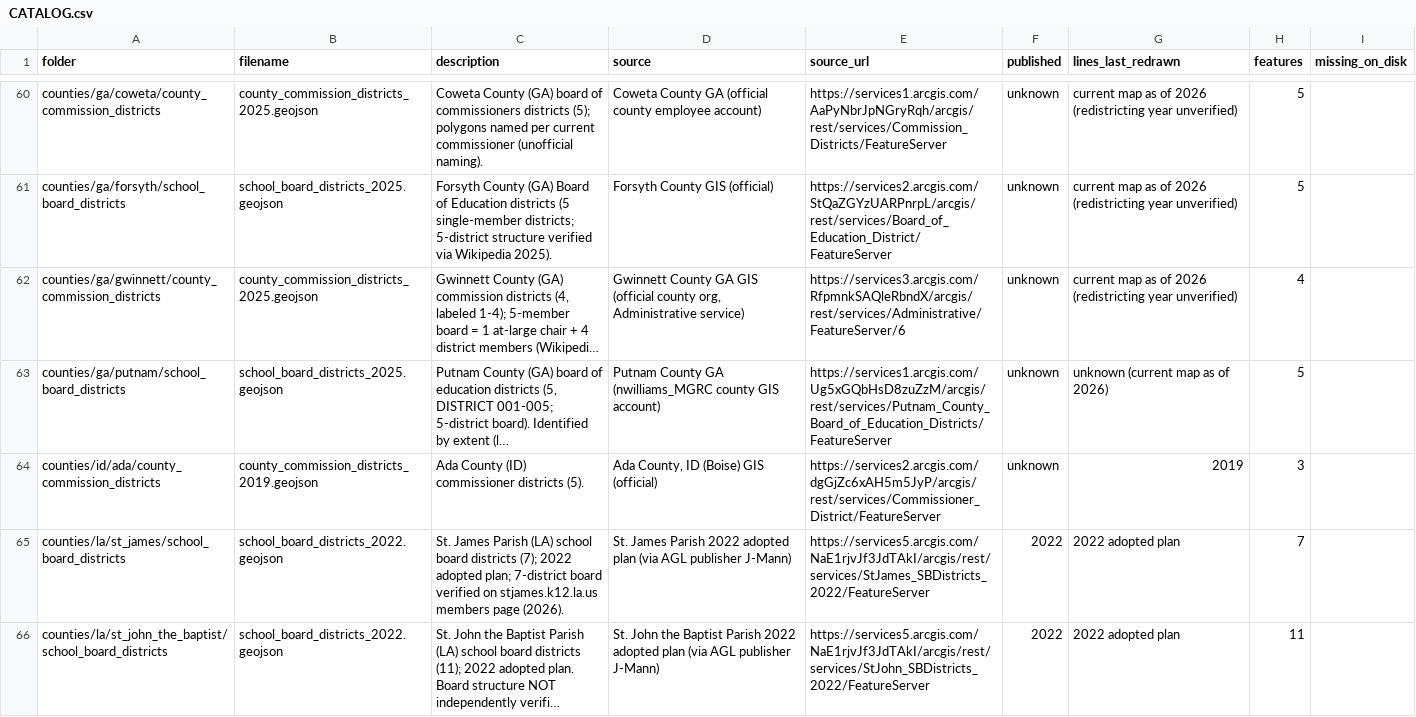
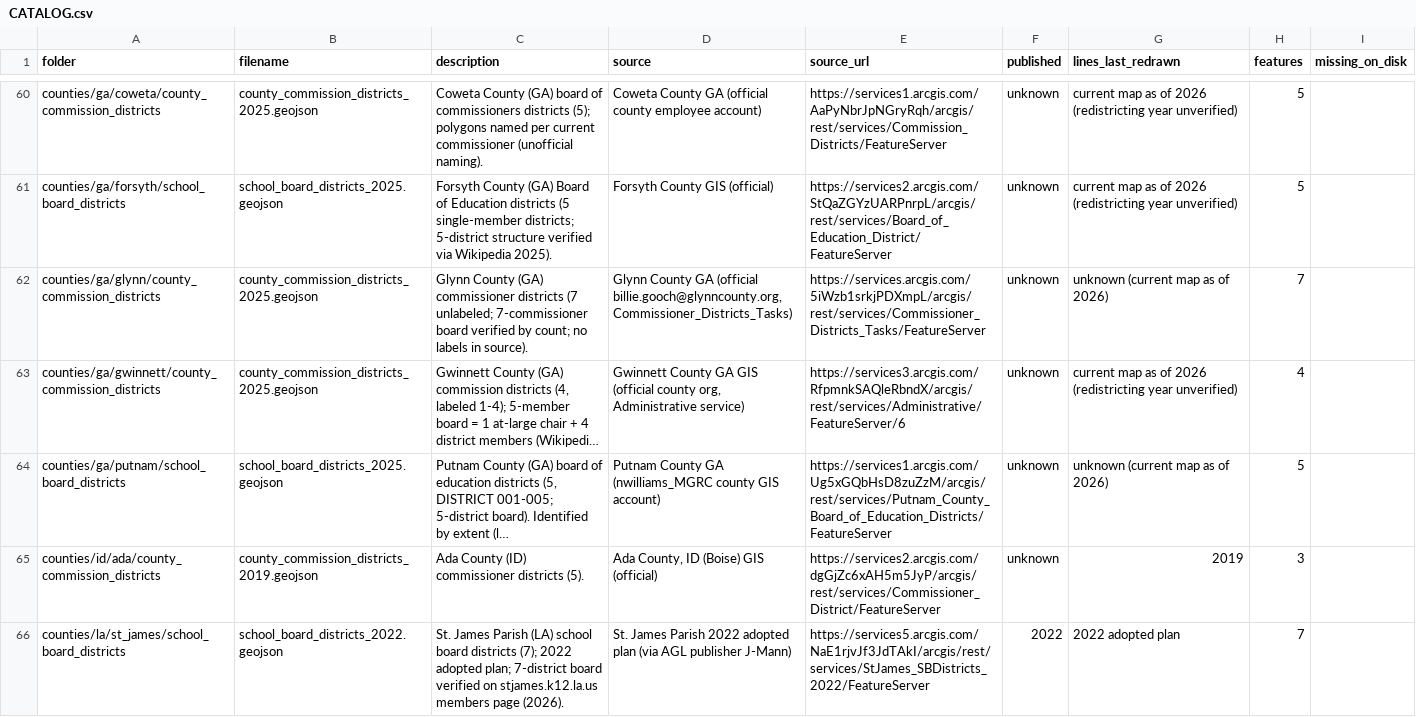
Before and after one commit to pulse-ds/georepo, a CSV file: CATALOG.csv, drawn as a sheet; only a part is shown, gaps mark what is left out; the shorter side is filled out with more unchanged rows; long unchanged cells end in …; the diff names each change by its address in the sheet, - before the commit and + after, or states it on an @@ line.

Commit message:
Round 34: +2 county commission files (Glynn GA 7 = 5 districts + 2 at-large null-geometry; Hillsborough FL 4 labeled); verify.py updated to allow null geometry for at-large seats; WAF batch all blocked; verify ALL GOOD (407 files, 95,459 features)

```diff
--- a/CATALOG.csv
+++ b/CATALOG.csv
+row 62: counties/ga/glynn/county_commission_districts | county_commission_districts_2025.geojson | Glynn County (GA) commissioner districts (7 unlabeled; 7-commissioner board verified by count; no labels in source). | Glynn County GA (official billie.gooch@glynncounty.org, Commissioner_Districts_Tasks) | https://services.arcgis.com/5iWzb1srkjPDXmpL/arcgis/rest/services/Commissioner_Districts_Tasks/FeatureServer | unknown | unknown (current map as of 2026) | 7
```
Also changed, not shown: 6 other files.
